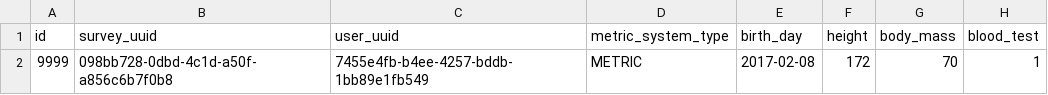
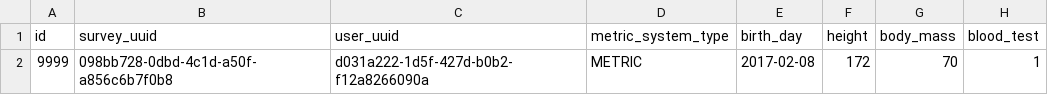
Before and after one commit to athleticspot/athleticspot, a CSV file: web/src/main/resources/config/liquibase/training_survey.csv, drawn as a sheet; only a part is shown; the diff names each change by its address in the sheet, - before the commit and + after, or states it on an @@ line.

Commit message:
user profile

```diff
--- a/web/src/main/resources/config/liquibase/training_survey.csv
+++ b/web/src/main/resources/config/liquibase/training_survey.csv
-C2 (user_uuid): 7455e4fb-b4ee-4257-bddb-1bb89e1fb549
+C2 (user_uuid): d031a222-1d5f-427d-b0b2-f12a8266090a
```
Also changed, not shown: 14 other files.
